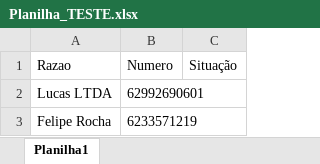
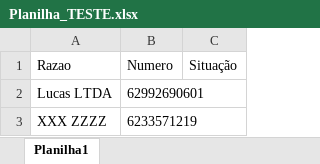
Before and after one commit to devmatheusgomes/WhatsApp-Message-from-Excel-File, an Excel workbook: Planilha_TESTE.xlsx, sheet Planilha1, drawn as a sheet; values as stored, in another font and other column widths than the file's, no borders; the diff names each change by its address in the sheet, - before the commit and + after, or states it on an @@ line.

```diff
--- a/Planilha_TESTE.xlsx (sheet Planilha1)
+++ b/Planilha_TESTE.xlsx (sheet Planilha1)
-A3 (Razao): Felipe Rocha
+A3 (Razao): XXX ZZZZ
```
Also changed, not shown: 1 other file.
